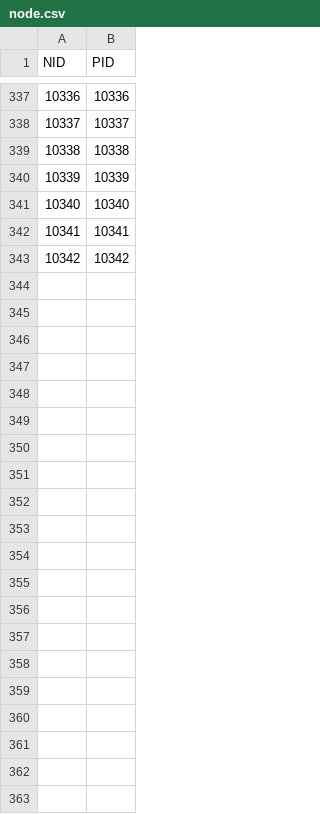
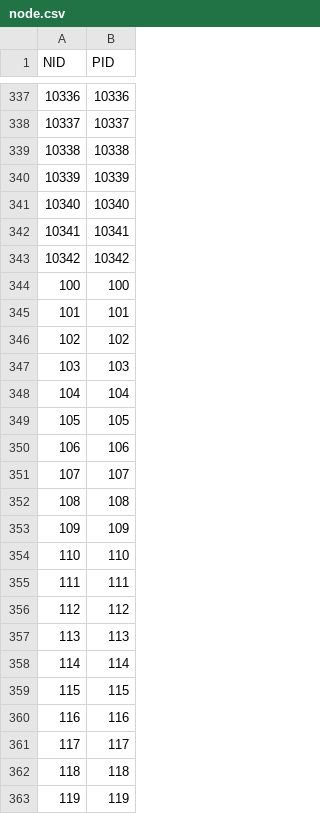
Before and after one commit to Spiraline/Autoware-LKAS, a CSV file: autoware.ai/autoware_files/vector_map/CubeTown/node.csv, drawn as a sheet; only a part is shown, gaps mark what is left out.

```diff
--- a/autoware.ai/autoware_files/vector_map/CubeTown/node.csv
+++ b/autoware.ai/autoware_files/vector_map/CubeTown/node.csv
@@ -343 +343,21 @@ NID,PID
 10342,10342
+100,100
+101,101
+102,102
+103,103
+104,104
+105,105
+106,106
+107,107
+108,108
+109,109
+110,110
+111,111
+112,112
+113,113
+114,114
+115,115
+116,116
+117,117
+118,118
+119,119
```
Also changed, not shown: autoware.ai/autoware_files/vector_map/CubeTown/dtlane.csv, autoware.ai/autoware_files/vector_map/CubeTown/lane.csv, 16 other files.
